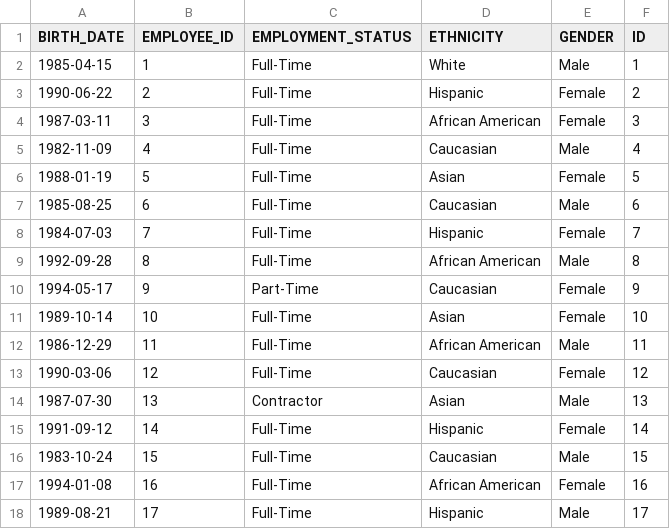
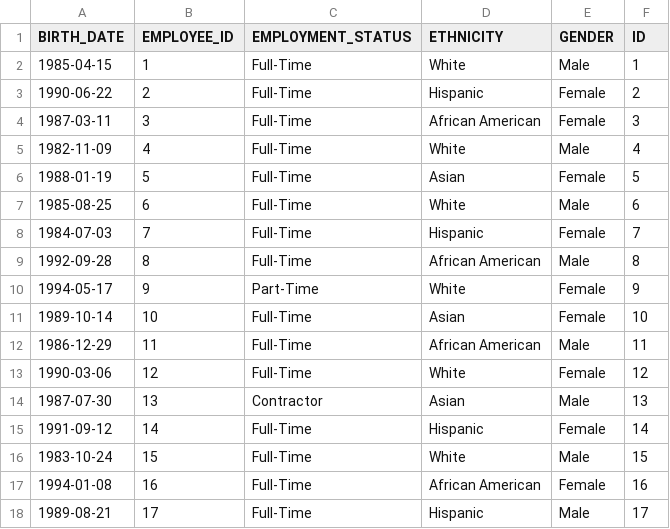
Before and after one commit to KalebGore28/GreenTeamProject, a CSV file: src/databases/employee_demographics.csv, drawn as a sheet; only a part is shown; the diff covers the shown part only.

```diff
--- a/src/databases/employee_demographics.csv
+++ b/src/databases/employee_demographics.csv
@@ -4,14 +4,14 @@ BIRTH_DATE,EMPLOYEE_ID,EMPLOYMENT_STATUS,ETHNICITY,GENDER,ID
 1987-03-11,3,Full-Time,African American,Female,3
-1982-11-09,4,Full-Time,Caucasian,Male,4
+1982-11-09,4,Full-Time,White,Male,4
 1988-01-19,5,Full-Time,Asian,Female,5
-1985-08-25,6,Full-Time,Caucasian,Male,6
+1985-08-25,6,Full-Time,White,Male,6
 1984-07-03,7,Full-Time,Hispanic,Female,7
 1992-09-28,8,Full-Time,African American,Male,8
-1994-05-17,9,Part-Time,Caucasian,Female,9
+1994-05-17,9,Part-Time,White,Female,9
 1989-10-14,10,Full-Time,Asian,Female,10
 1986-12-29,11,Full-Time,African American,Male,11
-1990-03-06,12,Full-Time,Caucasian,Female,12
+1990-03-06,12,Full-Time,White,Female,12
 1987-07-30,13,Contractor,Asian,Male,13
 1991-09-12,14,Full-Time,Hispanic,Female,14
-1983-10-24,15,Full-Time,Caucasian,Male,15
+1983-10-24,15,Full-Time,White,Male,15
 1994-01-08,16,Full-Time,African American,Female,16
```
Also changed, not shown: 15 edited cells elsewhere in this file, src/databases/employee_tasks.csv, src/databases/sprint_assigned_employees.csv, 2 other files.
